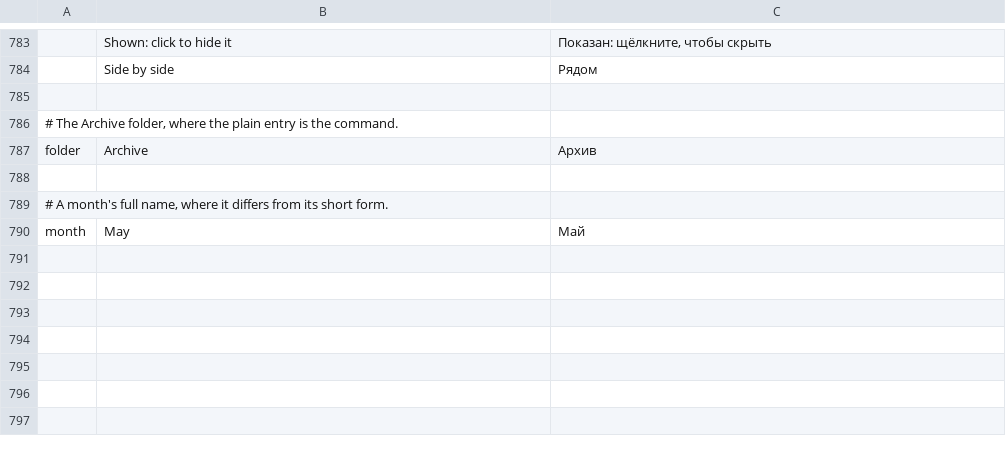
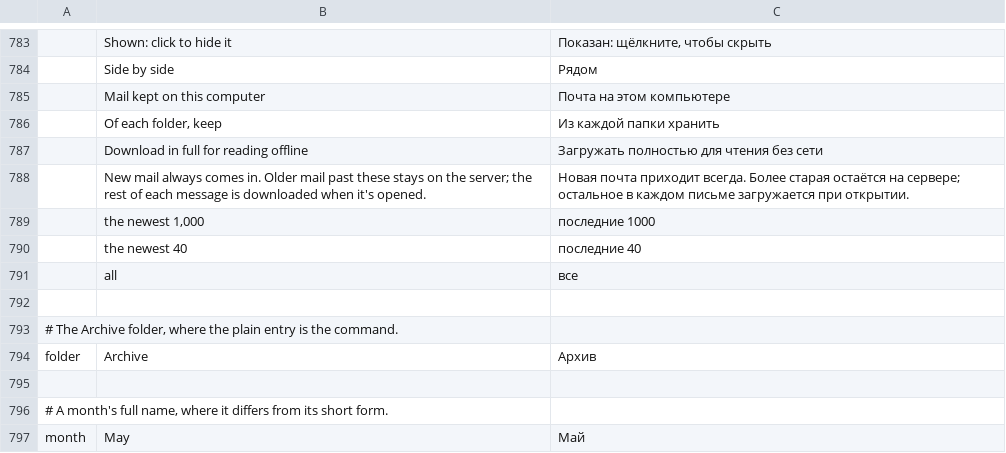
Before and after one commit to dgaudin/quatrelle, a TSV file: crates/ui-egui/src/i18n/ru.tsv, drawn as a sheet; only a part is shown, gaps mark what is left out.

```diff
--- a/crates/ui-egui/src/i18n/ru.tsv
+++ b/crates/ui-egui/src/i18n/ru.tsv
@@ -784,2 +784,9 @@
 	Side by side	Рядом
+	Mail kept on this computer	Почта на этом компьютере
+	Of each folder, keep	Из каждой папки хранить
+	Download in full for reading offline	Загружать полностью для чтения без сети
+	New mail always comes in. Older mail past these stays on the server; the rest of each message is downloaded when it's opened.	Новая почта приходит всегда. Более старая остаётся на сервере; остальное в каждом письме загружается при открытии.
+	the newest 1,000	последние 1000
+	the newest 40	последние 40
+	all	все
 
```
Also changed, not shown: crates/ui-egui/src/i18n/ar.tsv, crates/ui-egui/src/i18n/fr.tsv, 24 other files.
